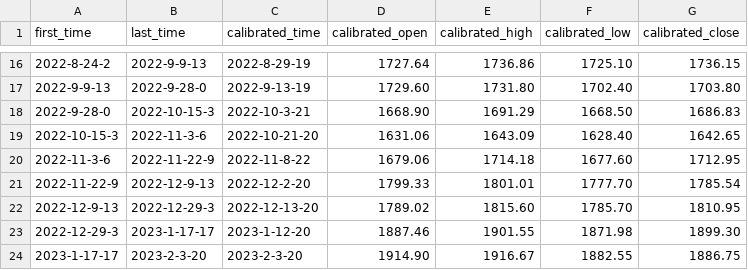
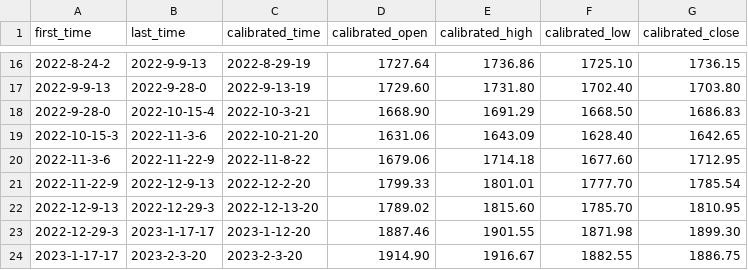
Before and after one commit to Pinkshepz/Enterprise, a CSV file: 02_Candlestick/input/candlestick_parameters.csv, drawn as a sheet; only a part is shown, gaps mark what is left out.

```diff
--- a/02_Candlestick/input/candlestick_parameters.csv
+++ b/02_Candlestick/input/candlestick_parameters.csv
@@ -17,3 +17,3 @@ first_time,last_time,calibrated_time,calibrated_open,calibrated_high,calibrated_
 2022-9-9-13,2022-9-28-0,2022-9-13-19,1729.60,1731.80,1702.40,1703.80
-2022-9-28-0,2022-10-15-3,2022-10-3-21,1668.90,1691.29,1668.50,1686.83
+2022-9-28-0,2022-10-15-4,2022-10-3-21,1668.90,1691.29,1668.50,1686.83
 2022-10-15-3,2022-11-3-6,2022-10-21-20,1631.06,1643.09,1628.40,1642.65
```
Also changed, not shown: 02_Candlestick/output/XAUUSD-1H_220909_221209.csv, 8 other files.
